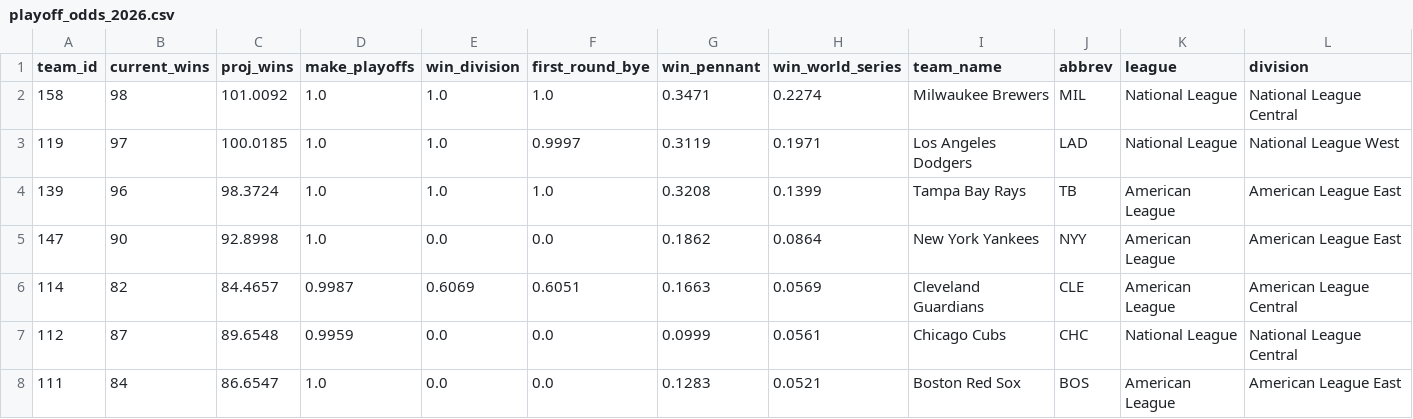
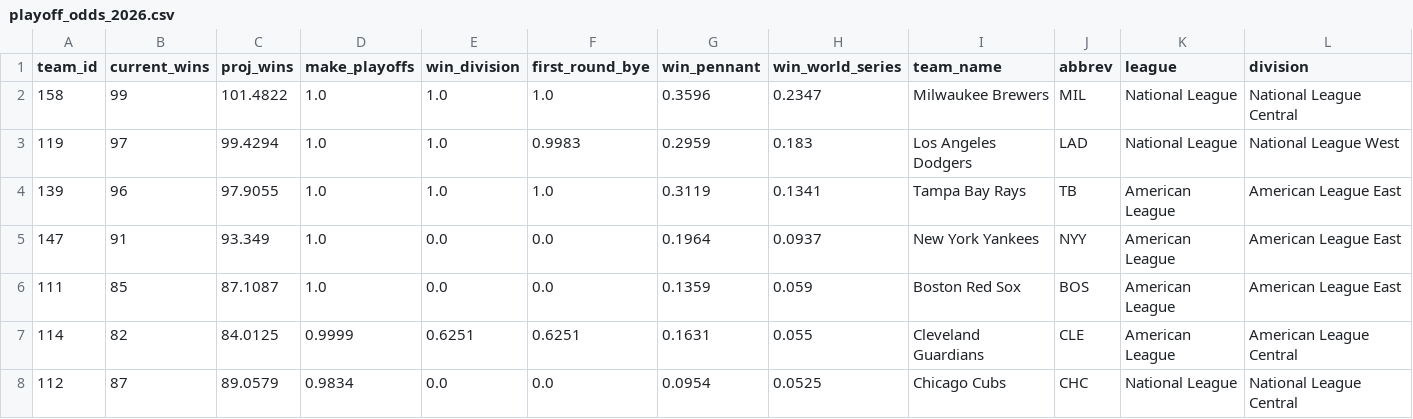
Before and after one commit to JarvisLee511/mlb-playoff-predictor-2026, a CSV file: outputs/playoff_odds_2026.csv, drawn as a sheet; only a part is shown; the diff covers the shown part only.

```diff
--- a/outputs/playoff_odds_2026.csv
+++ b/outputs/playoff_odds_2026.csv
@@ -1,8 +1,8 @@
 team_id,current_wins,proj_wins,make_playoffs,win_division,first_round_bye,win_pennant,win_world_series,team_name,abbrev,league,division
-158,98,101.0092,1.0,1.0,1.0,0.3471,0.2274,Milwaukee Brewers,MIL,National League,National League Central
-119,97,100.0185,1.0,1.0,0.9997,0.3119,0.1971,Los Angeles Dodgers,LAD,National League,National League West
-139,96,98.3724,1.0,1.0,1.0,0.3208,0.1399,Tampa Bay Rays,TB,American League,American League East
-147,90,92.8998,1.0,0.0,0.0,0.1862,0.0864,New York Yankees,NYY,American League,American League East
-114,82,84.4657,0.9987,0.6069,0.6051,0.1663,0.0569,Cleveland Guardians,CLE,American League,American League Central
-112,87,89.6548,0.9959,0.0,0.0,0.0999,0.0561,Chicago Cubs,CHC,National League,National League Central
-111,84,86.6547,1.0,0.0,0.0,0.1283,0.0521,Boston Red Sox,BOS,American League,American League East
+158,99,101.4822,1.0,1.0,1.0,0.3596,0.2347,Milwaukee Brewers,MIL,National League,National League Central
+119,97,99.4294,1.0,1.0,0.9983,0.2959,0.183,Los Angeles Dodgers,LAD,National League,National League West
+139,96,97.9055,1.0,1.0,1.0,0.3119,0.1341,Tampa Bay Rays,TB,American League,American League East
+147,91,93.349,1.0,0.0,0.0,0.1964,0.0937,New York Yankees,NYY,American League,American League East
+111,85,87.1087,1.0,0.0,0.0,0.1359,0.059,Boston Red Sox,BOS,American League,American League East
+114,82,84.0125,0.9999,0.6251,0.6251,0.1631,0.055,Cleveland Guardians,CLE,American League,American League Central
+112,87,89.0579,0.9834,0.0,0.0,0.0954,0.0525,Chicago Cubs,CHC,National League,National League Central
```
Also changed, not shown: 1 added row, 1 removed row and 64 edited cells elsewhere in this file, data/predictions_log.csv, data/probables.csv, 11 other files.
